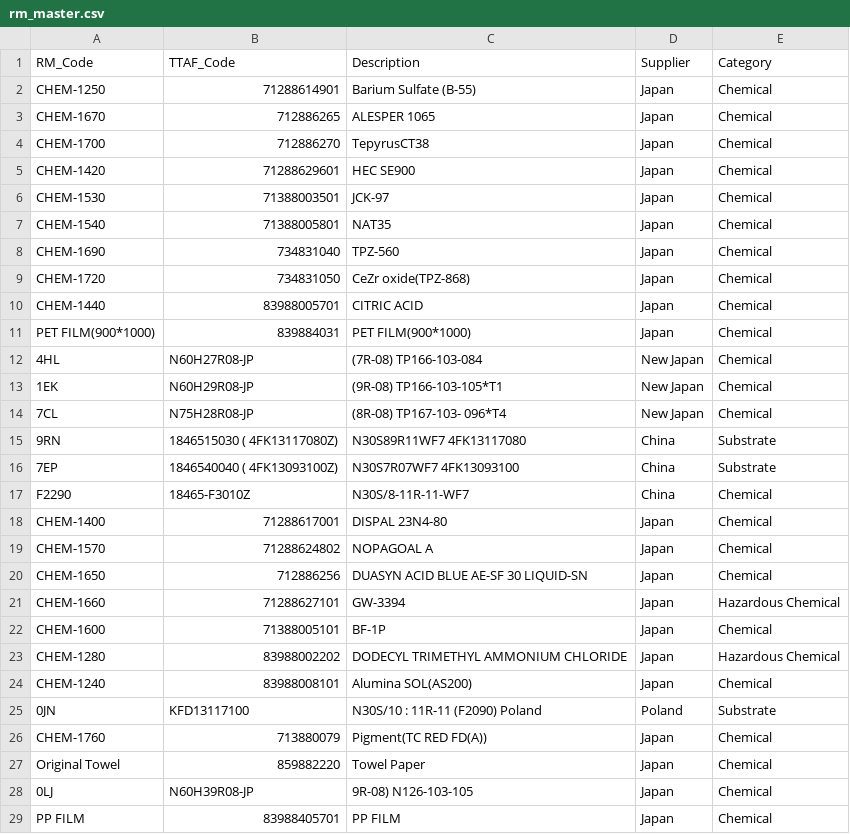
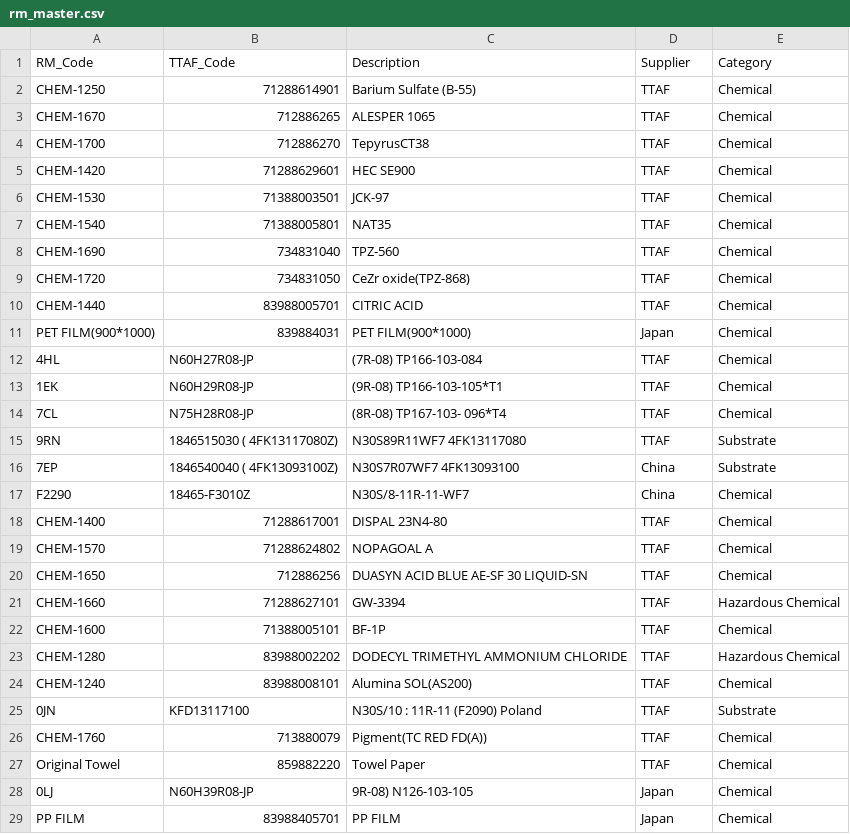
Before and after one commit to 37310b13-collab/new-soh-sheet-project, a CSV file: data/masters/rm_master.csv, drawn as a sheet; only a part is shown; the diff covers the shown part only.

```diff
--- a/data/masters/rm_master.csv
+++ b/data/masters/rm_master.csv
@@ -1,28 +1,28 @@
 RM_Code,TTAF_Code,Description,Supplier,Category
-CHEM-1250,71288614901,Barium Sulfate (B-55),Japan,Chemical
-CHEM-1670,712886265,ALESPER 1065,Japan,Chemical
-CHEM-1700,712886270,TepyrusCT38,Japan,Chemical
-CHEM-1420,71288629601,HEC SE900,Japan,Chemical
-CHEM-1530,71388003501,JCK-97,Japan,Chemical
-CHEM-1540,71388005801,NAT35,Japan,Chemical
-CHEM-1690,734831040,TPZ-560,Japan,Chemical
-CHEM-1720,734831050,CeZr oxide(TPZ-868),Japan,Chemical
-CHEM-1440,83988005701,CITRIC ACID,Japan,Chemical
+CHEM-1250,71288614901,Barium Sulfate (B-55),TTAF,Chemical
+CHEM-1670,712886265,ALESPER 1065,TTAF,Chemical
+CHEM-1700,712886270,TepyrusCT38,TTAF,Chemical
+CHEM-1420,71288629601,HEC SE900,TTAF,Chemical
+CHEM-1530,71388003501,JCK-97,TTAF,Chemical
+CHEM-1540,71388005801,NAT35,TTAF,Chemical
+CHEM-1690,734831040,TPZ-560,TTAF,Chemical
+CHEM-1720,734831050,CeZr oxide(TPZ-868),TTAF,Chemical
+CHEM-1440,83988005701,CITRIC ACID,TTAF,Chemical
 PET FILM(900*1000),839884031,PET FILM(900*1000),Japan,Chemical
-4HL,N60H27R08-JP,(7R-08) TP166-103-084,New Japan,Chemical
-1EK,N60H29R08-JP,(9R-08) TP166-103-105*T1,New Japan,Chemical
-7CL,N75H28R08-JP,(8R-08) TP167-103- 096*T4,New Japan,Chemical
-9RN,1846515030 ( 4FK13117080Z),N30S89R11WF7  4FK13117080,China,Substrate
+4HL,N60H27R08-JP,(7R-08) TP166-103-084,TTAF,Chemical
+1EK,N60H29R08-JP,(9R-08) TP166-103-105*T1,TTAF,Chemical
+7CL,N75H28R08-JP,(8R-08) TP167-103- 096*T4,TTAF,Chemical
+9RN,1846515030 ( 4FK13117080Z),N30S89R11WF7  4FK13117080,TTAF,Substrate
 7EP,1846540040 ( 4FK13093100Z),N30S7R07WF7 4FK13093100,China,Substrate
 F2290,18465-F3010Z,N30S/8-11R-11-WF7,China,Chemical
-CHEM-1400,71288617001,DISPAL 23N4-80,Japan,Chemical
-CHEM-1570,71288624802,NOPAGOAL A,Japan,Chemical
-CHEM-1650,712886256,DUASYN ACID BLUE AE-SF 30 LIQUID-SN,Japan,Chemical
-CHEM-1660,71288627101,GW-3394,Japan,Hazardous Chemical
-CHEM-1600,71388005101,BF-1P,Japan,Chemical
-CHEM-1280,83988002202,DODECYL TRIMETHYL AMMONIUM CHLORIDE,Japan,Hazardous Chemical
-CHEM-1240,83988008101,Alumina SOL(AS200),Japan,Chemical
-0JN,KFD13117100,N30S/10 : 11R-11 (F2090) Poland,Poland,Substrate
-CHEM-1760,713880079,Pigment(TC RED FD(A)),Japan,Chemical
-Original Towel,859882220,Towel Paper,Japan,Chemical
+CHEM-1400,71288617001,DISPAL 23N4-80,TTAF,Chemical
+CHEM-1570,71288624802,NOPAGOAL A,TTAF,Chemical
+CHEM-1650,712886256,DUASYN ACID BLUE AE-SF 30 LIQUID-SN,TTAF,Chemical
+CHEM-1660,71288627101,GW-3394,TTAF,Hazardous Chemical
+CHEM-1600,71388005101,BF-1P,TTAF,Chemical
+CHEM-1280,83988002202,DODECYL TRIMETHYL AMMONIUM CHLORIDE,TTAF,Hazardous Chemical
+CHEM-1240,83988008101,Alumina SOL(AS200),TTAF,Chemical
+0JN,KFD13117100,N30S/10 : 11R-11 (F2090) Poland,TTAF,Substrate
+CHEM-1760,713880079,Pigment(TC RED FD(A)),TTAF,Chemical
+Original Towel,859882220,Towel Paper,TTAF,Chemical
 0LJ,N60H39R08-JP,9R-08) N126-103-105 ,Japan,Chemical
```
Also changed, not shown: 31 edited cells elsewhere in this file, 1 other file.
